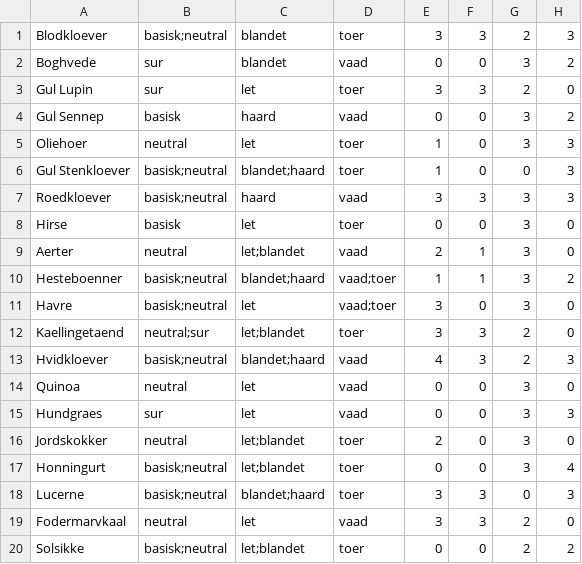
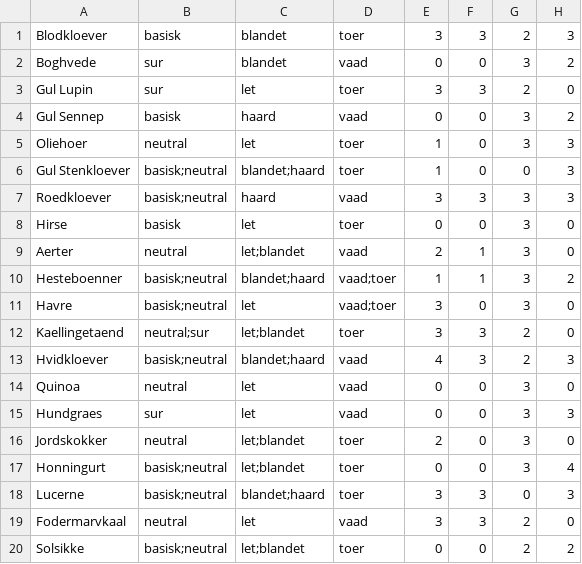
Before and after one commit to AndreasTorMortensen/Projekt_P1, a CSV file: db_biodiversitet.csv, drawn as a sheet.

```diff
--- a/db_biodiversitet.csv
+++ b/db_biodiversitet.csv
@@ -1,2 +1,2 @@
-Blodkloever,basisk;neutral,blandet,toer,3,3,2,3
+Blodkloever,basisk,blandet,toer,3,3,2,3
 Boghvede,sur,blandet,vaad,0,0,3,2
```
Also changed, not shown: 5 other files.
